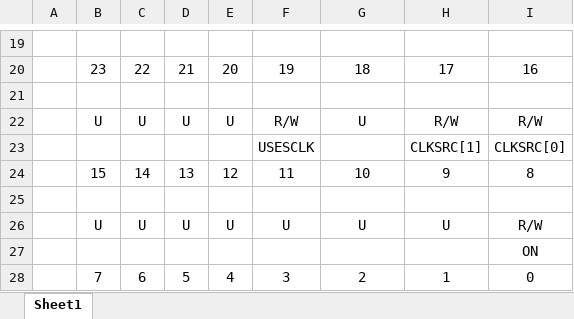
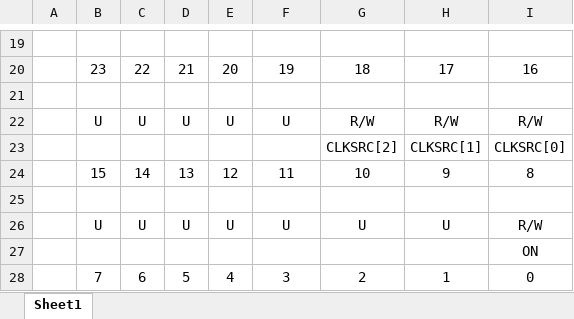
Before and after one commit to vladred7/RISC-V_Microcontroller, an Excel workbook: RTL/DCO/DCO Registers.xlsx, sheet Sheet1, drawn as a sheet; only a part is shown, gaps mark what is left out; values as stored, in another font and other column widths than the file's, no borders; the diff names each change by its address in the sheet, - before the commit and + after, or states it on an @@ line.

```diff
--- a/RTL/DCO/DCO Registers.xlsx (sheet Sheet1)
+++ b/RTL/DCO/DCO Registers.xlsx (sheet Sheet1)
-F22: R/W
+F22: U
-G22: U
+G22: R/W
-F23: USESCLK
+F23: (empty)
-G23: (empty)
+G23: CLKSRC[2]
```
Also changed, not shown: RTL/DCO/DCO_out_freq_calculator.xlsx, RTL/PWM/PWM Registers.xlsx, 12 other files.
